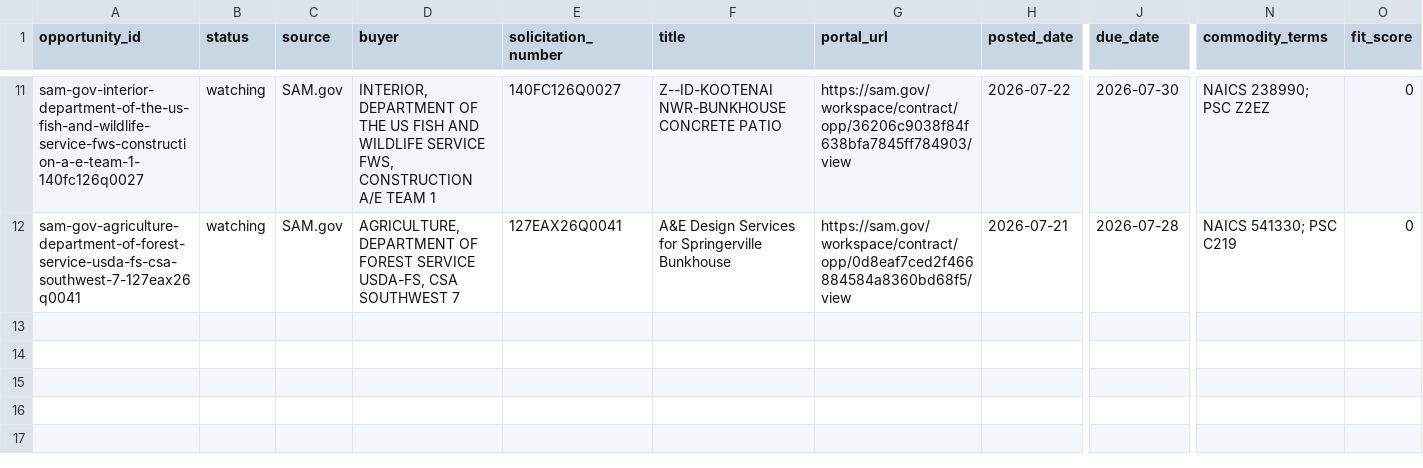
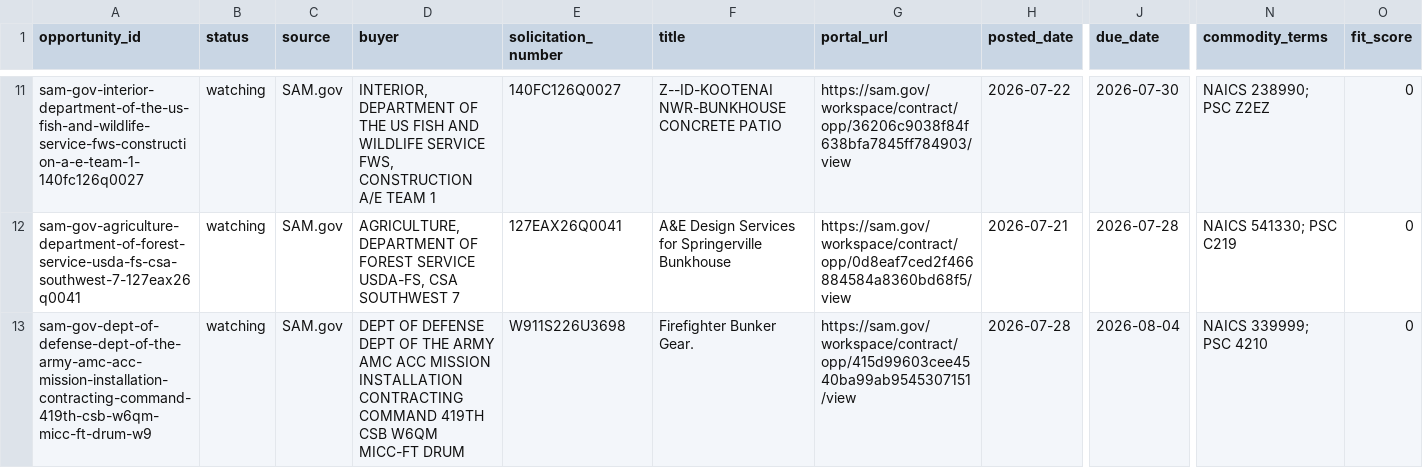
Before and after one commit to beford782/Silverline-Sleep-Procurement, a CSV file: logs/rejects/_sam.csv, drawn as a sheet; only a part is shown, gaps mark what is left out; rows hold the shown columns only; the diff names each change by its address in the sheet, - before the commit and + after, or states it on an @@ line.

```diff
--- a/logs/rejects/_sam.csv
+++ b/logs/rejects/_sam.csv
+row 13: sam-gov-dept-of-defense-dept-of-the-army-amc-acc-mission-installation-contracting-command-419th-csb-w6qm-micc-ft-drum-w9 | watching | SAM.gov | DEPT OF DEFENSE DEPT OF THE ARMY AMC ACC MISSION INSTALLATION CONTRACTING COMMAND 419TH CSB W6QM MICC-FT DRUM | W911S226U3698 | Firefighter Bunker Gear. | https://sam.gov/workspace/contract/opp/415d99603cee4540ba99ab9545307151/view | 2026-07-28 | 2026-08-04 | NAICS 339999; PSC 4210 | 0
```
Also changed, not shown: leads/review/_lead_radar.csv.
